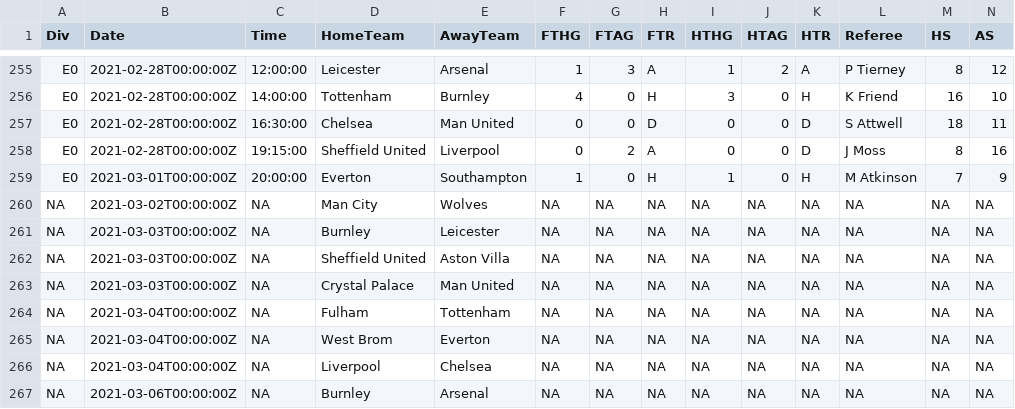
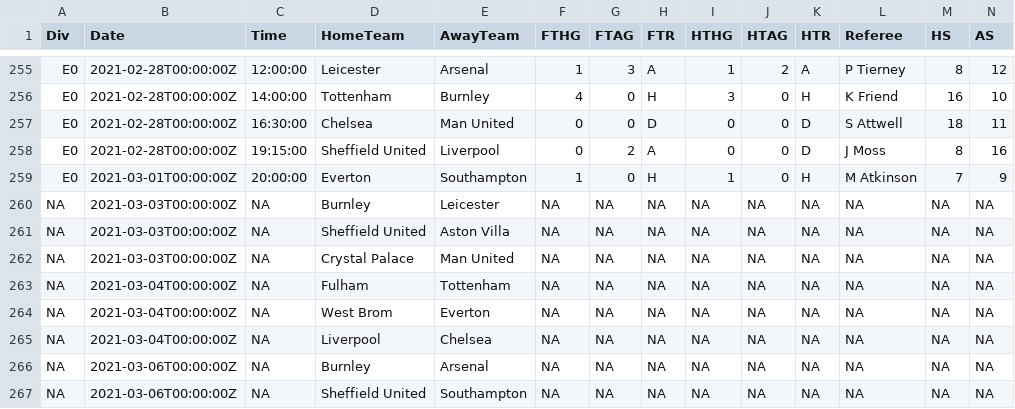
Before and after one commit to Nilafhiosagam/flexdashboard, a CSV file: results_fixtures.csv, drawn as a sheet; only a part is shown, gaps mark what is left out; the shorter side is filled out with more unchanged rows; rows hold the shown columns only; the diff names each change by its address in the sheet, - before the commit and + after, or states it on an @@ line.

```diff
--- a/results_fixtures.csv
+++ b/results_fixtures.csv
-row 260: NA | 2021-03-02T00:00:00Z | NA | Man City | Wolves | NA | NA | NA | NA | NA | NA | NA | NA | NA
```
Also changed, not shown: combined_home_and_away.csv, 2 other files.
